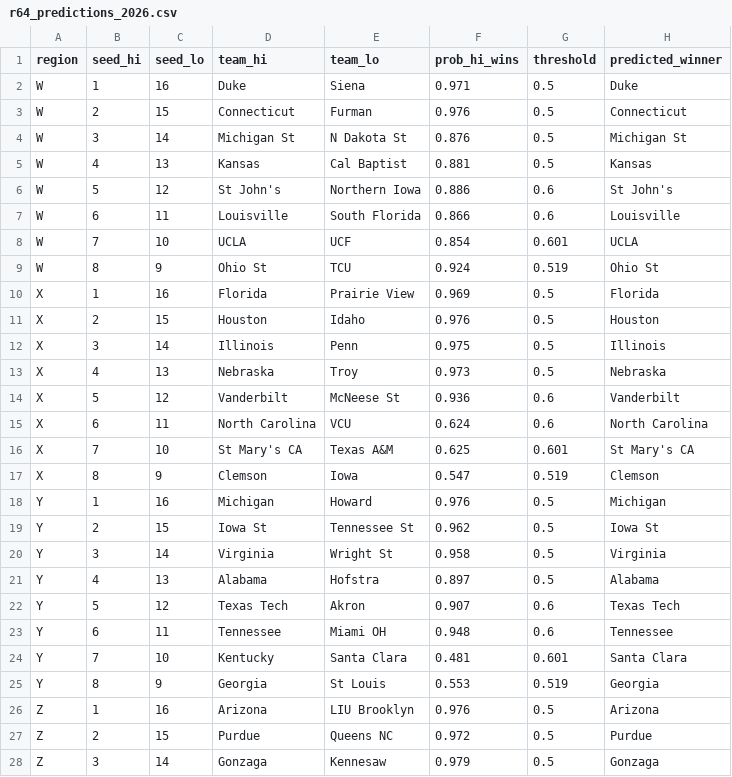
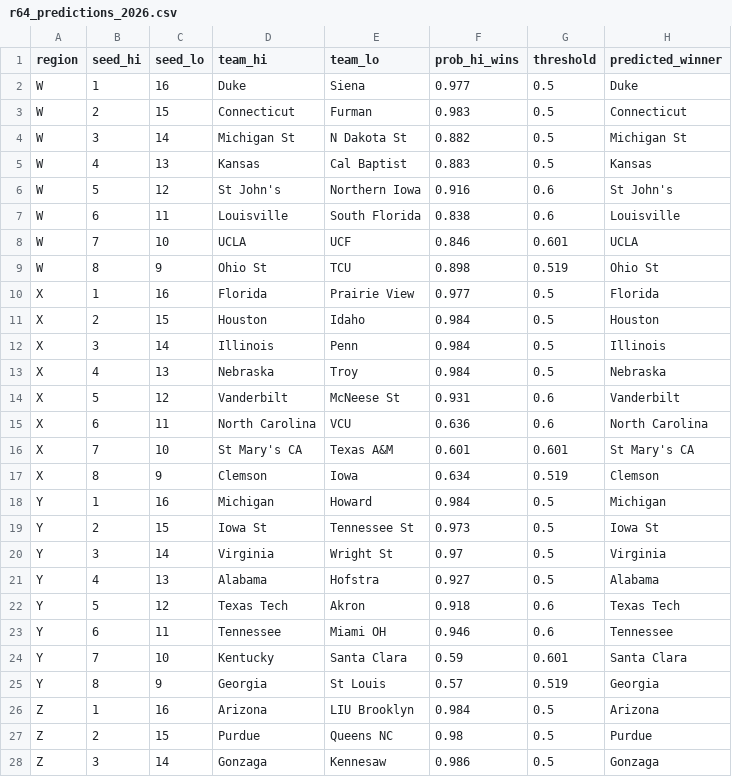
Before and after one commit to s1m31-63j6/march-madness-2026, a CSV file: data/r64_predictions_2026.csv, drawn as a sheet; only a part is shown; the diff covers the shown part only.

```diff
--- a/data/r64_predictions_2026.csv
+++ b/data/r64_predictions_2026.csv
@@ -1,28 +1,28 @@
 region,seed_hi,seed_lo,team_hi,team_lo,prob_hi_wins,threshold,predicted_winner
-W,1,16,Duke,Siena,0.971,0.5,Duke
-W,2,15,Connecticut,Furman,0.976,0.5,Connecticut
-W,3,14,Michigan St,N Dakota St,0.876,0.5,Michigan St
-W,4,13,Kansas,Cal Baptist,0.881,0.5,Kansas
-W,5,12,St John's,Northern Iowa,0.886,0.6,St John's
-W,6,11,Louisville,South Florida,0.866,0.6,Louisville
-W,7,10,UCLA,UCF,0.854,0.601,UCLA
-W,8,9,Ohio St,TCU,0.924,0.519,Ohio St
-X,1,16,Florida,Prairie View,0.969,0.5,Florida
-X,2,15,Houston,Idaho,0.976,0.5,Houston
-X,3,14,Illinois,Penn,0.975,0.5,Illinois
-X,4,13,Nebraska,Troy,0.973,0.5,Nebraska
-X,5,12,Vanderbilt,McNeese St,0.936,0.6,Vanderbilt
-X,6,11,North Carolina,VCU,0.624,0.6,North Carolina
-X,7,10,St Mary's CA,Texas A&M,0.625,0.601,St Mary's CA
-X,8,9,Clemson,Iowa,0.547,0.519,Clemson
-Y,1,16,Michigan,Howard,0.976,0.5,Michigan
-Y,2,15,Iowa St,Tennessee St,0.962,0.5,Iowa St
-Y,3,14,Virginia,Wright St,0.958,0.5,Virginia
-Y,4,13,Alabama,Hofstra,0.897,0.5,Alabama
-Y,5,12,Texas Tech,Akron,0.907,0.6,Texas Tech
-Y,6,11,Tennessee,Miami OH,0.948,0.6,Tennessee
-Y,7,10,Kentucky,Santa Clara,0.481,0.601,Santa Clara
-Y,8,9,Georgia,St Louis,0.553,0.519,Georgia
-Z,1,16,Arizona,LIU Brooklyn,0.976,0.5,Arizona
-Z,2,15,Purdue,Queens NC,0.972,0.5,Purdue
-Z,3,14,Gonzaga,Kennesaw,0.979,0.5,Gonzaga
+W,1,16,Duke,Siena,0.977,0.5,Duke
+W,2,15,Connecticut,Furman,0.983,0.5,Connecticut
+W,3,14,Michigan St,N Dakota St,0.882,0.5,Michigan St
+W,4,13,Kansas,Cal Baptist,0.883,0.5,Kansas
+W,5,12,St John's,Northern Iowa,0.916,0.6,St John's
+W,6,11,Louisville,South Florida,0.838,0.6,Louisville
+W,7,10,UCLA,UCF,0.846,0.601,UCLA
+W,8,9,Ohio St,TCU,0.898,0.519,Ohio St
+X,1,16,Florida,Prairie View,0.977,0.5,Florida
+X,2,15,Houston,Idaho,0.984,0.5,Houston
+X,3,14,Illinois,Penn,0.984,0.5,Illinois
+X,4,13,Nebraska,Troy,0.984,0.5,Nebraska
+X,5,12,Vanderbilt,McNeese St,0.931,0.6,Vanderbilt
+X,6,11,North Carolina,VCU,0.636,0.6,North Carolina
+X,7,10,St Mary's CA,Texas A&M,0.601,0.601,St Mary's CA
+X,8,9,Clemson,Iowa,0.634,0.519,Clemson
+Y,1,16,Michigan,Howard,0.984,0.5,Michigan
+Y,2,15,Iowa St,Tennessee St,0.973,0.5,Iowa St
+Y,3,14,Virginia,Wright St,0.97,0.5,Virginia
+Y,4,13,Alabama,Hofstra,0.927,0.5,Alabama
+Y,5,12,Texas Tech,Akron,0.918,0.6,Texas Tech
+Y,6,11,Tennessee,Miami OH,0.946,0.6,Tennessee
+Y,7,10,Kentucky,Santa Clara,0.59,0.601,Santa Clara
+Y,8,9,Georgia,St Louis,0.57,0.519,Georgia
+Z,1,16,Arizona,LIU Brooklyn,0.984,0.5,Arizona
+Z,2,15,Purdue,Queens NC,0.98,0.5,Purdue
+Z,3,14,Gonzaga,Kennesaw,0.986,0.5,Gonzaga
```
Also changed, not shown: 6 edited cells elsewhere in this file, data/cache/bracket_scorecard_2026.csv, data/cache/mc_slot_consensus_2026.csv, 7 other files.
